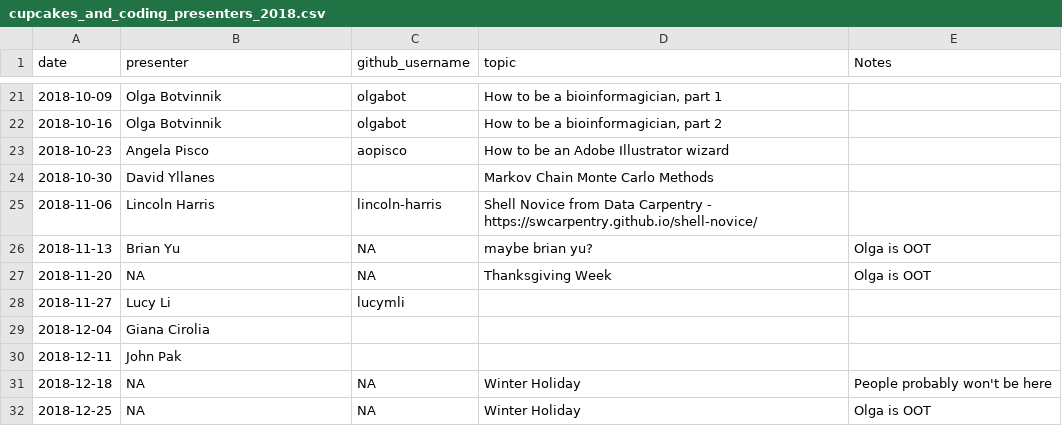
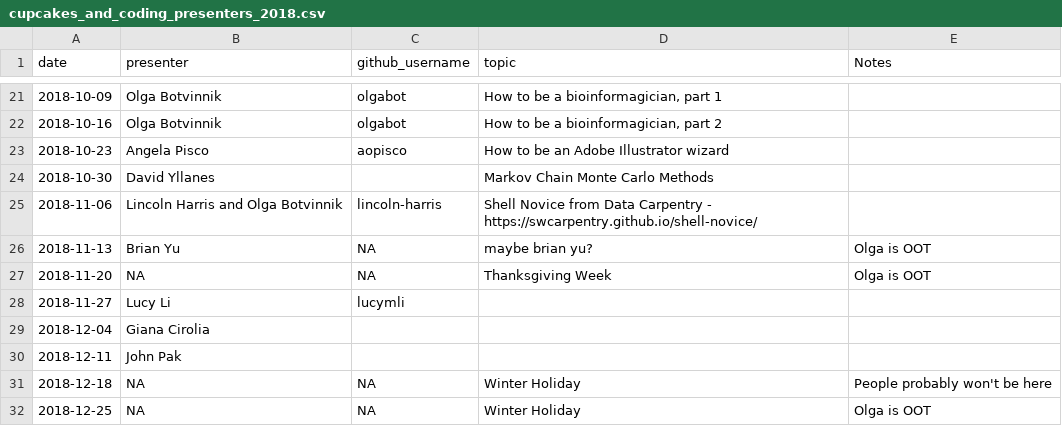
Before and after one commit to carly-cheung/cupcakes, a CSV file: 2018/cupcakes_and_coding_presenters_2018.csv, drawn as a sheet; only a part is shown, gaps mark what is left out.

```diff
--- a/2018/cupcakes_and_coding_presenters_2018.csv
+++ b/2018/cupcakes_and_coding_presenters_2018.csv
@@ -24,3 +24,3 @@ date,presenter,github_username,topic,Notes
 2018-10-30,David Yllanes,,Markov Chain Monte Carlo Methods,
-2018-11-06,Lincoln Harris,lincoln-harris,Shell Novice from Data Carpentry - https://swcarpentry.github.io/shell-novice/,
+2018-11-06,Lincoln Harris and Olga Botvinnik,lincoln-harris,Shell Novice from Data Carpentry - https://swcarpentry.github.io/shell-novice/,
 2018-11-13,Brian Yu,NA,maybe brian yu?,Olga is OOT
```
Also changed, not shown: 1 other file.
